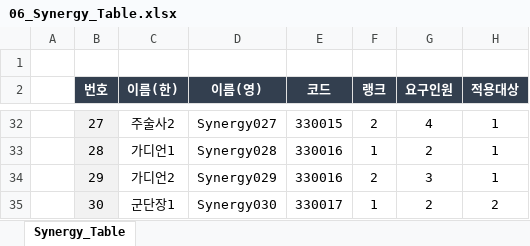
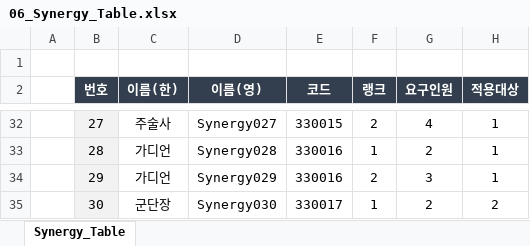
Before and after one commit to kimmk1533/DefensiveDungeon, an Excel workbook: Documents/Table_List/06_Synergy_Table.xlsx, sheet Synergy_Table, drawn as a sheet; only a part is shown, gaps mark what is left out; values as stored, in another font and other column widths than the file's, no borders; the diff covers the shown part only; the diff names each change by its address in the sheet, - before the commit and + after, or states it on an @@ line.

```diff
--- a/Documents/Table_List/06_Synergy_Table.xlsx (sheet Synergy_Table)
+++ b/Documents/Table_List/06_Synergy_Table.xlsx (sheet Synergy_Table)
-C32 (이름(한)): 주술사2
+C32 (이름(한)): 주술사
-C33 (이름(한)): 가디언1
+C33 (이름(한)): 가디언
-C34 (이름(한)): 가디언2
+C34 (이름(한)): 가디언
-C35 (이름(한)): 군단장1
+C35 (이름(한)): 군단장
```
Also changed, not shown: 26 edited cells elsewhere in this sheet, Documents/Table_List/04_Skill_Table.xlsx, 6 other files.
